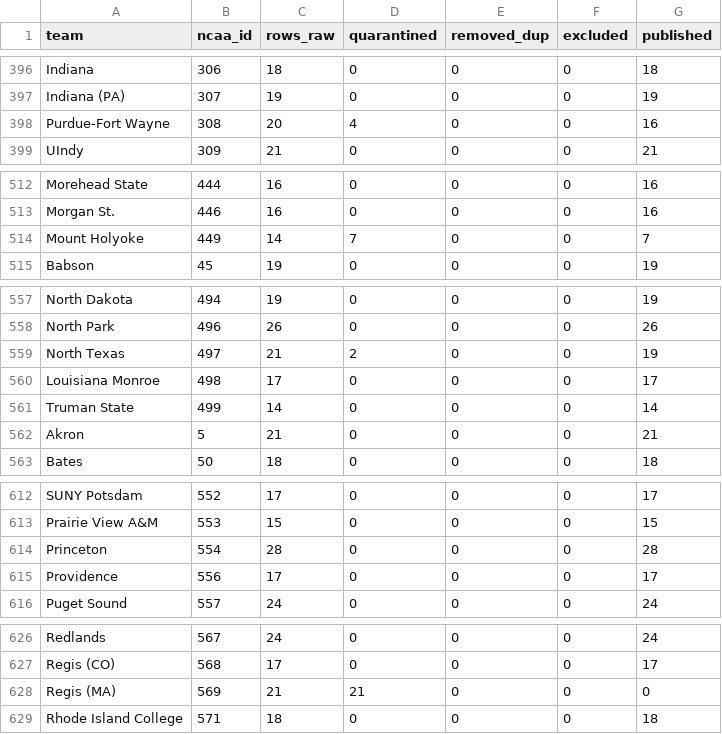
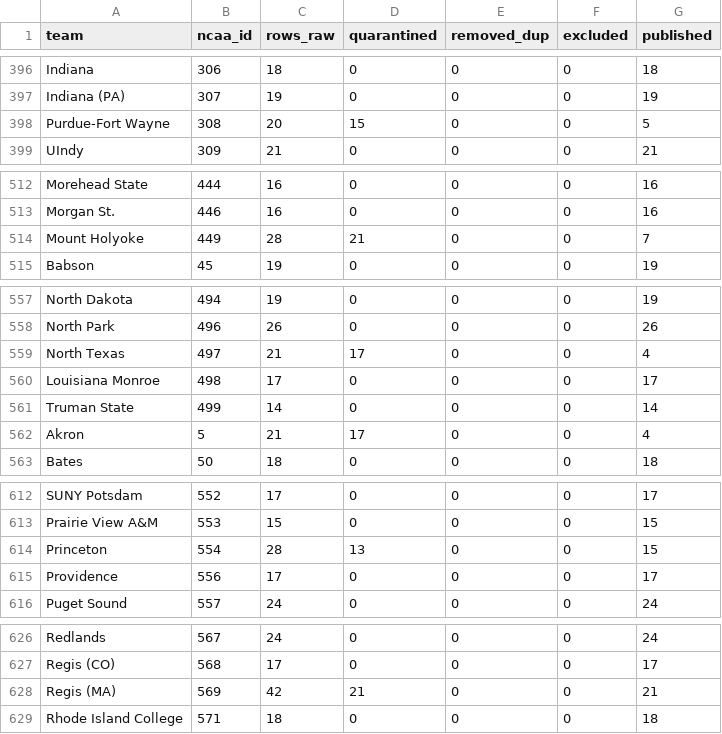
Before and after one commit to Sports-Roster-Data/womens-volleyball, a CSV file: data/derived/audits/2026-27/team_coverage.csv, drawn as a sheet; only a part is shown, gaps mark what is left out; the diff covers the shown part only.

```diff
--- a/data/derived/audits/2026-27/team_coverage.csv
+++ b/data/derived/audits/2026-27/team_coverage.csv
@@ -397,3 +397,3 @@
 "Indiana (PA)","307",19,0,0,0,19
-"Purdue-Fort Wayne","308",20,4,0,0,16
+"Purdue-Fort Wayne","308",20,15,0,0,5
 "UIndy","309",21,0,0,0,21
@@ -513,3 +513,3 @@
 "Morgan St.","446",16,0,0,0,16
-"Mount Holyoke","449",14,7,0,0,7
+"Mount Holyoke","449",28,21,0,0,7
 "Babson","45",19,0,0,0,19
@@ -558,6 +558,6 @@
 "North Park","496",26,0,0,0,26
-"North Texas","497",21,2,0,0,19
+"North Texas","497",21,17,0,0,4
 "Louisiana Monroe","498",17,0,0,0,17
 "Truman State","499",14,0,0,0,14
-"Akron","5",21,0,0,0,21
+"Akron","5",21,17,0,0,4
 "Bates","50",18,0,0,0,18
@@ -613,3 +613,3 @@
 "Prairie View A&M","553",15,0,0,0,15
-"Princeton","554",28,0,0,0,28
+"Princeton","554",28,13,0,0,15
 "Providence","556",17,0,0,0,17
@@ -627,3 +627,3 @@
 "Regis (CO)","568",17,0,0,0,17
-"Regis (MA)","569",21,21,0,0,0
+"Regis (MA)","569",42,21,0,0,21
 "Rhode Island College","571",18,0,0,0,18
```
Also changed, not shown: 4 edited cells elsewhere in this file, data/derived/audits/2026-27/duplicate_review.csv, data/derived/audits/2026-27/quality_summary.csv, 33 other files.
